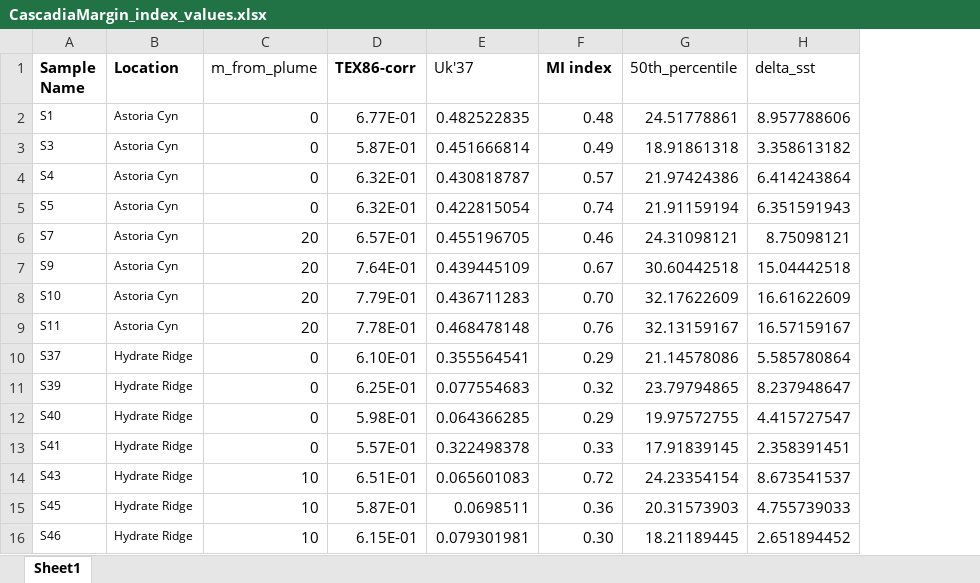
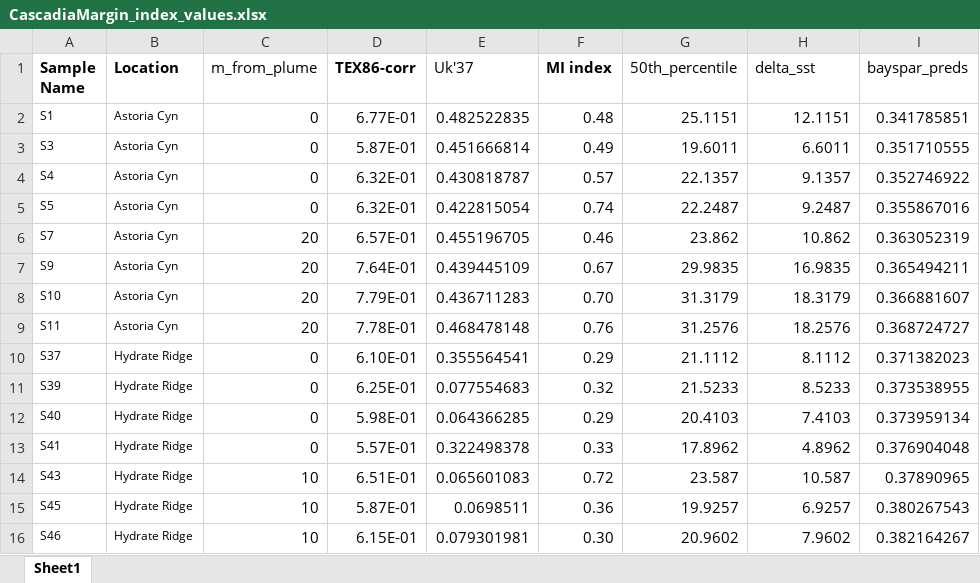
Before and after one commit to katherinekeller/cascadia-margin-lipids, an Excel workbook: data/processed/CascadiaMargin_index_values.xlsx, sheet Sheet1, drawn as a sheet; only a part is shown; values as stored, in another font and other column widths than the file's, no borders; the diff covers the shown part only; the diff names each change by its address in the sheet, - before the commit and + after, or states it on an @@ line.

```diff
--- a/data/processed/CascadiaMargin_index_values.xlsx (sheet Sheet1)
+++ b/data/processed/CascadiaMargin_index_values.xlsx (sheet Sheet1)
+column I (bayspar_preds), rows 2-16: 0.341785851 | 0.351710555 | 0.352746922 | 0.355867016 | 0.363052319 | 0.365494211 | 0.366881607 | 0.368724727 | 0.371382023 | 0.373538955 | 0.373959134 | 0.376904048 | 0.37890965 | 0.380267543 | 0.382164267
-G2 (50th_percentile): 24.51778861
+G2 (50th_percentile): 25.1151
-H2 (delta_sst): 8.957788606
+H2 (delta_sst): 12.1151
-G3 (50th_percentile): 18.91861318
+G3 (50th_percentile): 19.6011
-H3 (delta_sst): 3.358613182
+H3 (delta_sst): 6.6011
-G4 (50th_percentile): 21.97424386
+G4 (50th_percentile): 22.1357
-H4 (delta_sst): 6.414243864
+H4 (delta_sst): 9.1357
-G5 (50th_percentile): 21.91159194
+G5 (50th_percentile): 22.2487
-H5 (delta_sst): 6.351591943
+H5 (delta_sst): 9.2487
-G6 (50th_percentile): 24.31098121
+G6 (50th_percentile): 23.862
-H6 (delta_sst): 8.75098121
+H6 (delta_sst): 10.862
-G7 (50th_percentile): 30.60442518
+G7 (50th_percentile): 29.9835
-H7 (delta_sst): 15.04442518
+H7 (delta_sst): 16.9835
-G8 (50th_percentile): 32.17622609
+G8 (50th_percentile): 31.3179
-H8 (delta_sst): 16.61622609
+H8 (delta_sst): 18.3179
-G9 (50th_percentile): 32.13159167
+G9 (50th_percentile): 31.2576
-H9 (delta_sst): 16.57159167
+H9 (delta_sst): 18.2576
-G10 (50th_percentile): 21.14578086
+G10 (50th_percentile): 21.1112
-H10 (delta_sst): 5.585780864
+H10 (delta_sst): 8.1112
-G11 (50th_percentile): 23.79794865
+G11 (50th_percentile): 21.5233
-H11 (delta_sst): 8.237948647
+H11 (delta_sst): 8.5233
-G12 (50th_percentile): 19.97572755
+G12 (50th_percentile): 20.4103
-H12 (delta_sst): 4.415727547
+H12 (delta_sst): 7.4103
-G13 (50th_percentile): 17.91839145
+G13 (50th_percentile): 17.8962
-H13 (delta_sst): 2.358391451
+H13 (delta_sst): 4.8962
-G14 (50th_percentile): 24.23354154
+G14 (50th_percentile): 23.587
-H14 (delta_sst): 8.673541537
+H14 (delta_sst): 10.587
-G15 (50th_percentile): 20.31573903
+G15 (50th_percentile): 19.9257
-H15 (delta_sst): 4.755739033
+H15 (delta_sst): 6.9257
-G16 (50th_percentile): 18.21189445
+G16 (50th_percentile): 20.9602
-H16 (delta_sst): 2.651894452
+H16 (delta_sst): 7.9602
```
Also changed, not shown: other rows of this sheet, 27 other files.
